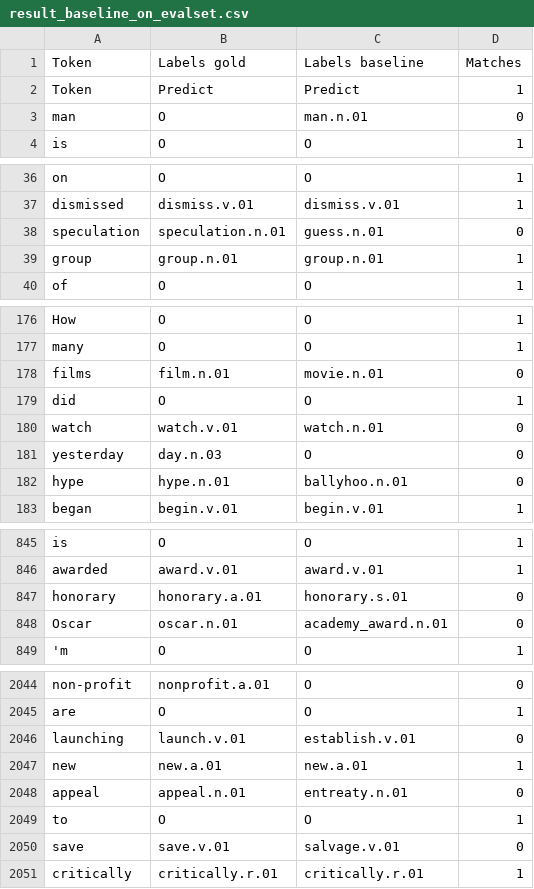
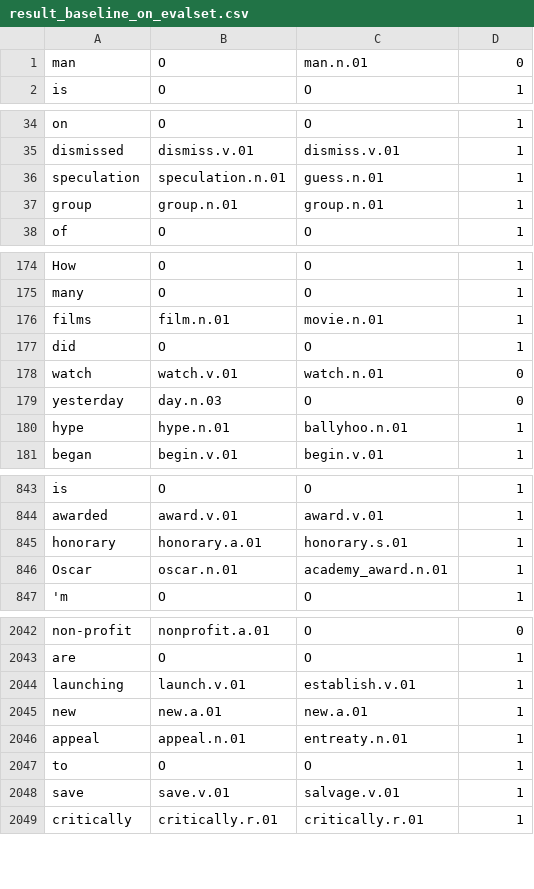
Before and after one commit to gijsdanoe/comsem, a CSV file: Output/result_baseline_on_evalset.csv, drawn as a sheet; only a part is shown, gaps mark what is left out; the diff covers the shown part only.

Commit message:
improved baseline and updated algorithm

```diff
--- a/Output/result_baseline_on_evalset.csv
+++ b/Output/result_baseline_on_evalset.csv
@@ -1,3 +1 @@
-Token,Labels gold,Labels baseline,Matches
-Token,Predict,Predict,1
 man,O,man.n.01,0
@@ -37,3 +35,3 @@ on,O,O,1
 dismissed,dismiss.v.01,dismiss.v.01,1
-speculation,speculation.n.01,guess.n.01,0
+speculation,speculation.n.01,guess.n.01,1
 group,group.n.01,group.n.01,1
@@ -177,3 +175,3 @@ How,O,O,1
 many,O,O,1
-films,film.n.01,movie.n.01,0
+films,film.n.01,movie.n.01,1
 did,O,O,1
@@ -181,3 +179,3 @@ watch,watch.v.01,watch.n.01,0
 yesterday,day.n.03,O,0
-hype,hype.n.01,ballyhoo.n.01,0
+hype,hype.n.01,ballyhoo.n.01,1
 began,begin.v.01,begin.v.01,1
@@ -846,4 +844,4 @@ is,O,O,1
 awarded,award.v.01,award.v.01,1
-honorary,honorary.a.01,honorary.s.01,0
-Oscar,oscar.n.01,academy_award.n.01,0
+honorary,honorary.a.01,honorary.s.01,1
+Oscar,oscar.n.01,academy_award.n.01,1
 'm,O,O,1
@@ -2045,7 +2043,7 @@ non-profit,nonprofit.a.01,O,0
 are,O,O,1
-launching,launch.v.01,establish.v.01,0
+launching,launch.v.01,establish.v.01,1
 new,new.a.01,new.a.01,1
-appeal,appeal.n.01,entreaty.n.01,0
+appeal,appeal.n.01,entreaty.n.01,1
 to,O,O,1
-save,save.v.01,salvage.v.01,0
+save,save.v.01,salvage.v.01,1
 critically,critically.r.01,critically.r.01,1
```
Also changed, not shown: 61 edited cells elsewhere in this file, Output/output_baseline_on_devset.csv, Output/output_baseline_on_evalset.csv, 11 other files.
